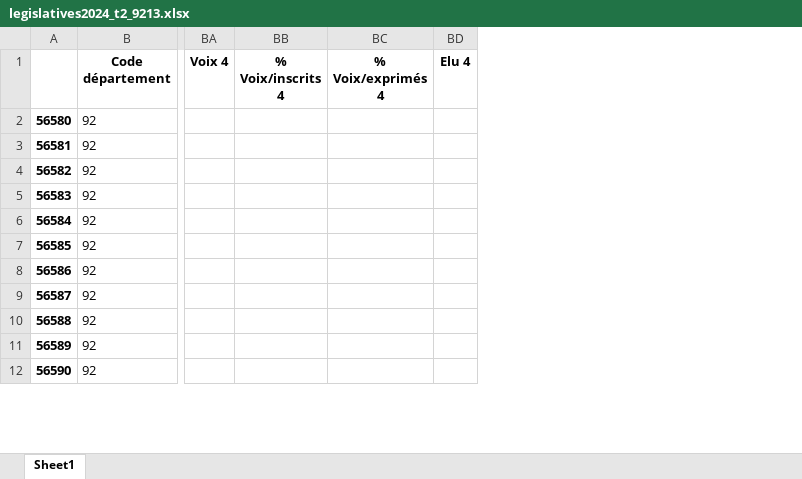
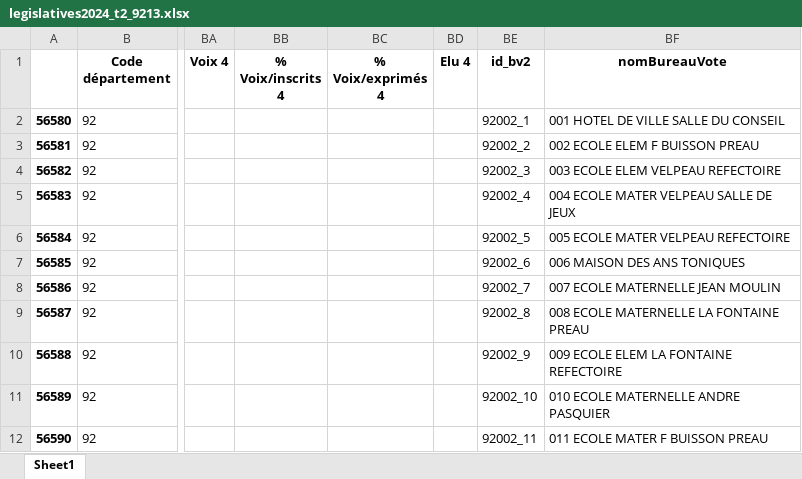
Before and after one commit to emmanuelle/viz-9213, an Excel workbook: raw_data/legislatives2024_t2_9213.xlsx, sheet Sheet1, drawn as a sheet; only a part is shown, gaps mark what is left out; values as stored, in another font and other column widths than the file's, no borders; the diff names each change by its address in the sheet, - before the commit and + after, or states it on an @@ line.

```diff
--- a/raw_data/legislatives2024_t2_9213.xlsx (sheet Sheet1)
+++ b/raw_data/legislatives2024_t2_9213.xlsx (sheet Sheet1)
+column BE (id_bv2), rows 2-12: 92002_1 | 92002_2 | 92002_3 | 92002_4 | 92002_5 | 92002_6 | 92002_7 | 92002_8 | 92002_9 | 92002_10 | 92002_11
+column BF (nomBureauVote), rows 2-12: 001 HOTEL DE VILLE SALLE DU CONSEIL | 002 ECOLE ELEM F BUISSON PREAU | 003 ECOLE ELEM VELPEAU REFECTOIRE | 004 ECOLE MATER VELPEAU SALLE DE JEUX | 005 ECOLE MATER VELPEAU REFECTOIRE | 006 MAISON DES ANS TONIQUES | 007 ECOLE MATERNELLE JEAN MOULIN | 008 ECOLE MATERNELLE LA FONTAINE PREAU | 009 ECOLE ELEM LA FONTAINE REFECTOIRE | 010 ECOLE MATERNELLE ANDRE PASQUIER | 011 ECOLE MATER F BUISSON PREAU
```
Also changed, not shown: 1 other file.
